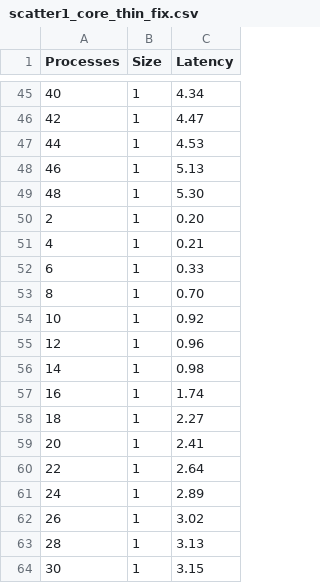
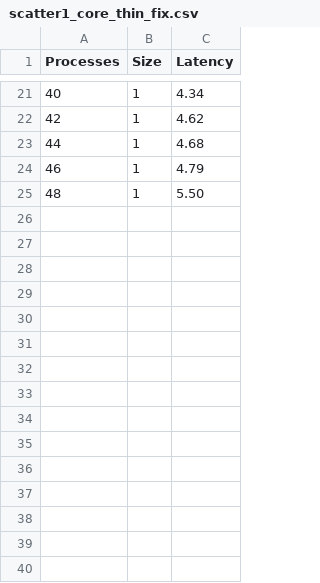
Before and after one commit to EdoardoZappia/HPC_ex, a CSV file: HPC_ex1/osu-micro-benchmarks-7.3/c/mpi/collective/blocking/scatter1_core_thin_fix.csv, drawn as a sheet; only a part is shown, gaps mark what is left out; the diff covers the shown part only.

```diff
--- a/HPC_ex1/osu-micro-benchmarks-7.3/c/mpi/collective/blocking/scatter1_core_thin_fix.csv
+++ b/HPC_ex1/osu-micro-benchmarks-7.3/c/mpi/collective/blocking/scatter1_core_thin_fix.csv
@@ -45,20 +21,5 @@ Processes,Size,Latency
 40,1,4.34
-42,1,4.47
-44,1,4.53
-46,1,5.13
-48,1,5.30
-2,1,0.20
-4,1,0.21
-6,1,0.33
-8,1,0.70
-10,1,0.92
-12,1,0.96
-14,1,0.98
-16,1,1.74
-18,1,2.27
-20,1,2.41
-22,1,2.64
-24,1,2.89
-26,1,3.02
-28,1,3.13
-30,1,3.15
+42,1,4.62
+44,1,4.68
+46,1,4.79
+48,1,5.50
```
Also changed, not shown: 33 removed rows and 19 edited cells elsewhere in this file, HPC_ex1/osu-micro-benchmarks-7.3/c/mpi/collective/blocking/scatter0_core_thin_fix.csv, HPC_ex1/osu-micro-benchmarks-7.3/c/mpi/collective/blocking/scatter2_core_thin_fix.csv, 10 other files.
